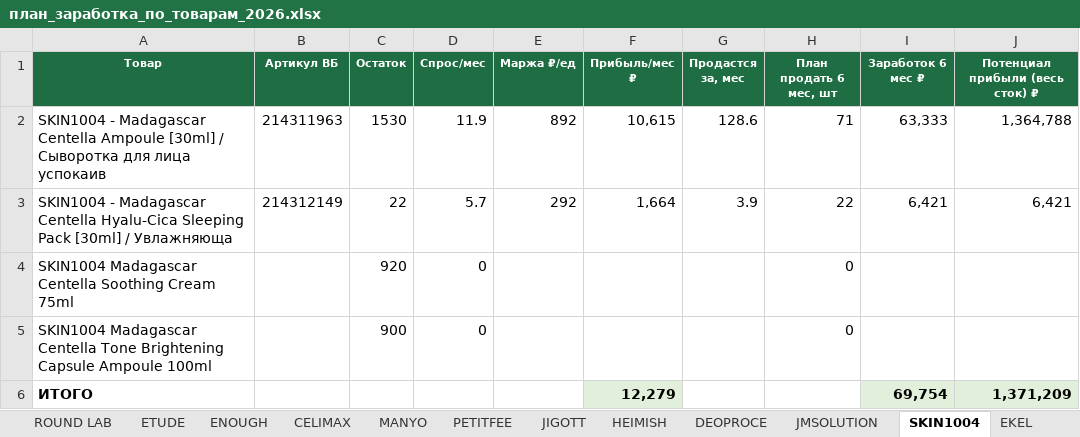
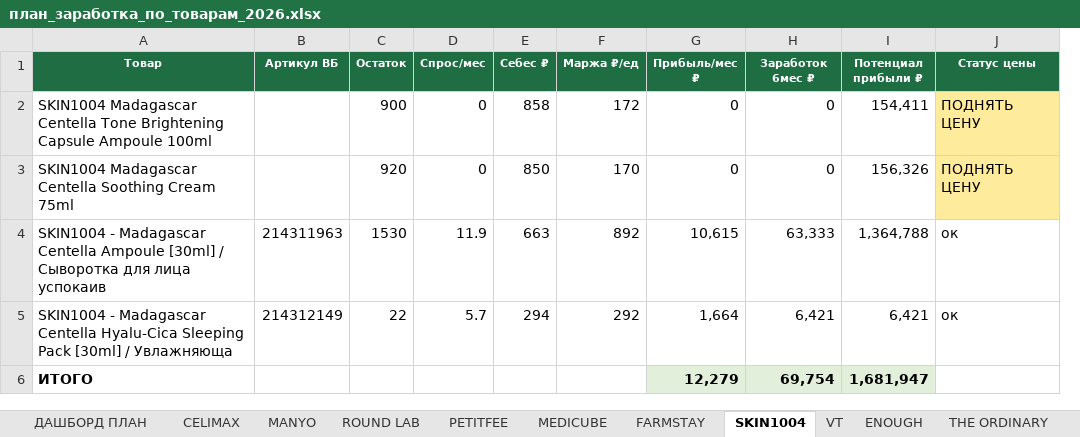
Before and after one commit to User26-2026/K-beauty-New, an Excel workbook: outputs/plan/план_заработка_по_товарам_2026.xlsx, sheet SKIN1004, drawn as a sheet; values as stored, in another font and other column widths than the file's, no borders; removed rows and columns are numbered as before the commit, all else as after; the diff names each change by its address in the sheet, - before the commit and + after, or states it on an @@ line.

```diff
--- a/outputs/plan/план_заработка_по_товарам_2026.xlsx (sheet SKIN1004)
+++ b/outputs/plan/план_заработка_по_товарам_2026.xlsx (sheet SKIN1004)
@@ sheet tab order changed: ДАШБОРД ПЛАН | CELIMAX | MANYO | ROUND LAB | PETITFEE | MEDICUBE | FARMSTAY | SKIN1004 | VT | ENOUGH | THE ORDINARY @@
+column E (Себес ₽), rows 4-5: 663 | 294
-column G (Продастся за, мес), rows 2-3: 128.6 | 3.9
-H1: План продать 6 мес, шт
+H1: Заработок 6мес ₽
-I1: Заработок 6 мес ₽
+I1: Потенциал прибыли ₽
-J1: Потенциал прибыли (весь сток) ₽
+J1: Статус цены
+row 2: SKIN1004 Madagascar Centella Tone Brightening Capsule Ampoule 100ml |  | 900 | 0 | 858 | 172 | 0 | 0 | 154,411 | ПОДНЯТЬ ЦЕНУ
+row 3: SKIN1004 Madagascar Centella Soothing Cream 75ml |  | 920 | 0 | 850 | 170 | 0 | 0 | 156,326 | ПОДНЯТЬ ЦЕНУ
-H4 (Заработок 6мес ₽): 71
+H4 (Заработок 6мес ₽): 63,333
-I4 (Потенциал прибыли ₽): 63,333
+I4 (Потенциал прибыли ₽): 1,364,788
-J4 (Статус цены): 1,364,788
+J4 (Статус цены): ок
-H5 (Заработок 6мес ₽): 22
+H5 (Заработок 6мес ₽): 6,421
-J5 (Статус цены): 6,421
+J5 (Статус цены): ок
-row 4: SKIN1004 Madagascar Centella Soothing Cream 75ml |  | 920 | 0 |  |  |  | 0
-row 5: SKIN1004 Madagascar Centella Tone Brightening Capsule Ampoule 100ml |  | 900 | 0 |  |  |  | 0
-H6 (Заработок 6мес ₽): (empty)
+H6 (Заработок 6мес ₽): 69,754
-H6 fill: none
+H6 fill: #E2EFDA
-I6 (Потенциал прибыли ₽): 69,754
+I6 (Потенциал прибыли ₽): 1,681,947
-J6 (Статус цены): 1,371,209
+J6 (Статус цены): (empty)
-J6 fill: #E2EFDA
+J6 fill: none
```
Also changed, not shown: sheet CELIMAX, sheet PETITFEE, sheet ENOUGH, sheet ДАШБОРД ПЛАН, sheet ROUND LAB, sheet JIGOTT, 21 more sheets.
